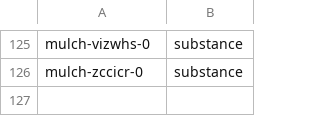
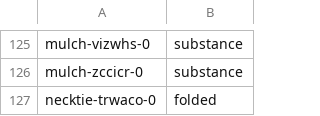
Before and after one commit to StanfordVL/OmniGibson, a CSV file: asset_pipeline/metadata/deletion_queue.csv, drawn as a sheet; only a part is shown, gaps mark what is left out; the diff names each change by its address in the sheet, - before the commit and + after, or states it on an @@ line.

```diff
--- a/asset_pipeline/metadata/deletion_queue.csv
+++ b/asset_pipeline/metadata/deletion_queue.csv
+row 127: necktie-trwaco-0 | folded
```
